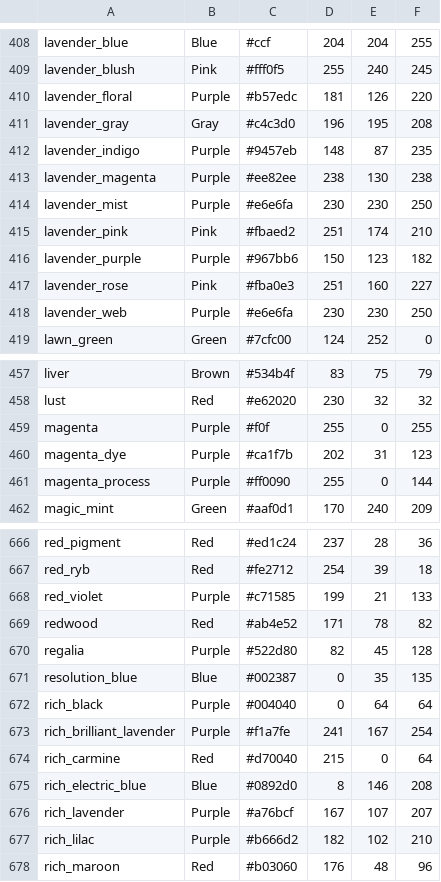
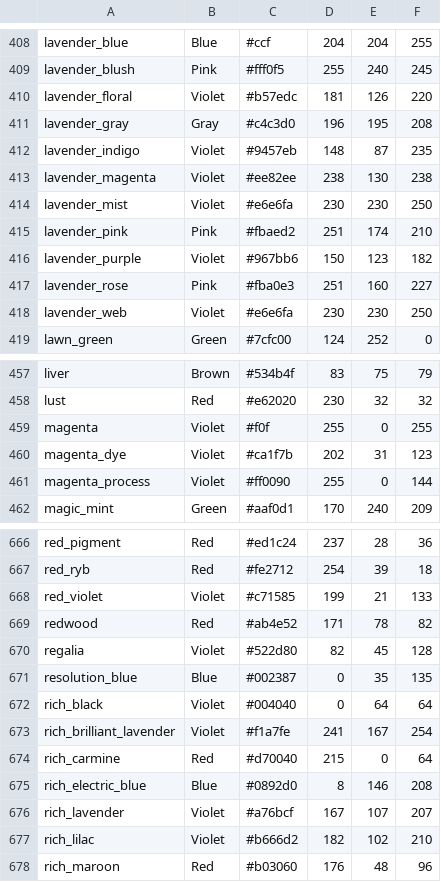
Before and after one commit to Kitty-pher/Color-Detector, a CSV file: colors.csv, drawn as a sheet; only a part is shown, gaps mark what is left out; the diff covers the shown part only.

```diff
--- a/colors.csv
+++ b/colors.csv
@@ -409,11 +409,11 @@ lavender_blue,Blue,#ccf,204,204,255
 lavender_blush,Pink,#fff0f5,255,240,245
-lavender_floral,Purple,#b57edc,181,126,220
+lavender_floral,Violet,#b57edc,181,126,220
 lavender_gray,Gray,#c4c3d0,196,195,208
-lavender_indigo,Purple,#9457eb,148,87,235
-lavender_magenta,Purple,#ee82ee,238,130,238
-lavender_mist,Purple,#e6e6fa,230,230,250
+lavender_indigo,Violet,#9457eb,148,87,235
+lavender_magenta,Violet,#ee82ee,238,130,238
+lavender_mist,Violet,#e6e6fa,230,230,250
 lavender_pink,Pink,#fbaed2,251,174,210
-lavender_purple,Purple,#967bb6,150,123,182
+lavender_purple,Violet,#967bb6,150,123,182
 lavender_rose,Pink,#fba0e3,251,160,227
-lavender_web,Purple,#e6e6fa,230,230,250
+lavender_web,Violet,#e6e6fa,230,230,250
 lawn_green,Green,#7cfc00,124,252,0
@@ -458,5 +458,5 @@ liver,Brown,#534b4f,83,75,79
 lust,Red,#e62020,230,32,32
-magenta,Purple,#f0f,255,0,255
-magenta_dye,Purple,#ca1f7b,202,31,123
-magenta_process,Purple,#ff0090,255,0,144
+magenta,Violet,#f0f,255,0,255
+magenta_dye,Violet,#ca1f7b,202,31,123
+magenta_process,Violet,#ff0090,255,0,144
 magic_mint,Green,#aaf0d1,170,240,209
@@ -667,12 +667,12 @@ red_pigment,Red,#ed1c24,237,28,36
 red_ryb,Red,#fe2712,254,39,18
-red_violet,Purple,#c71585,199,21,133
+red_violet,Violet,#c71585,199,21,133
 redwood,Red,#ab4e52,171,78,82
-regalia,Purple,#522d80,82,45,128
+regalia,Violet,#522d80,82,45,128
 resolution_blue,Blue,#002387,0,35,135
-rich_black,Purple,#004040,0,64,64
-rich_brilliant_lavender,Purple,#f1a7fe,241,167,254
+rich_black,Violet,#004040,0,64,64
+rich_brilliant_lavender,Violet,#f1a7fe,241,167,254
 rich_carmine,Red,#d70040,215,0,64
 rich_electric_blue,Blue,#0892d0,8,146,208
-rich_lavender,Purple,#a76bcf,167,107,207
-rich_lilac,Purple,#b666d2,182,102,210
+rich_lavender,Violet,#a76bcf,167,107,207
+rich_lilac,Violet,#b666d2,182,102,210
 rich_maroon,Red,#b03060,176,48,96
```
Also changed, not shown: 84 edited cells elsewhere in this file.
